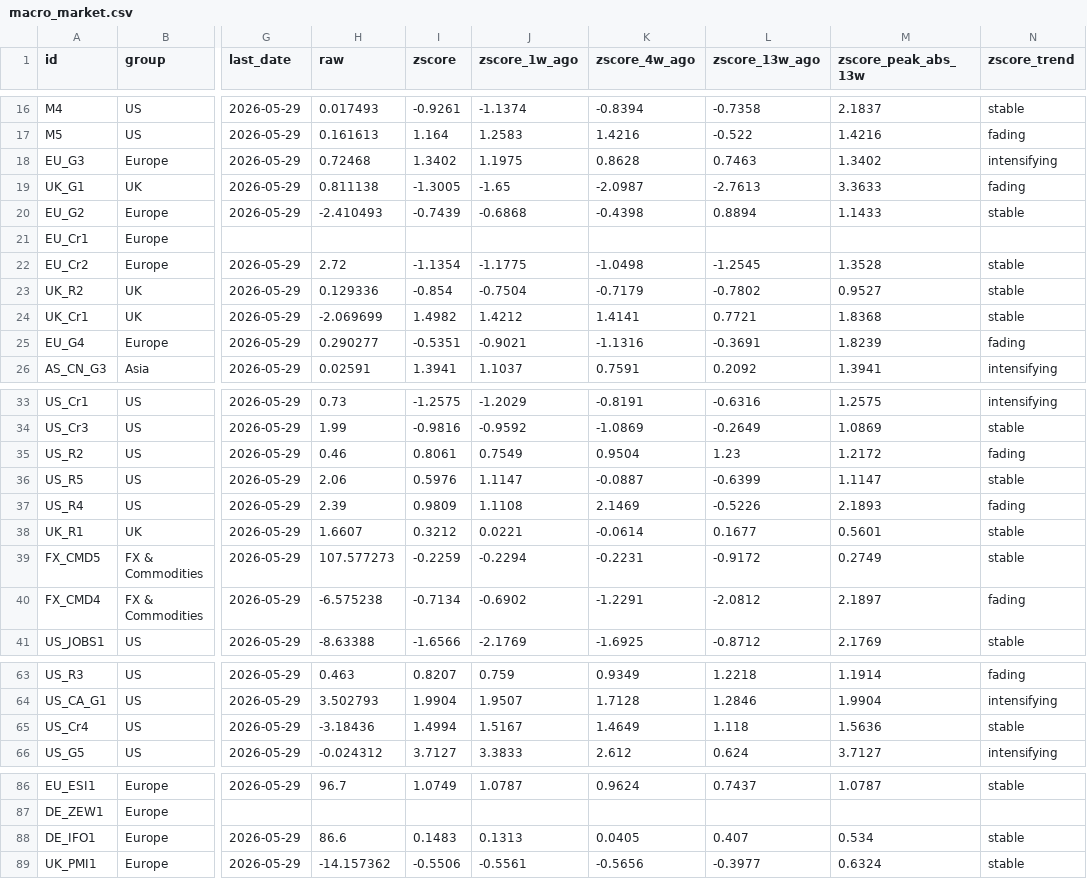
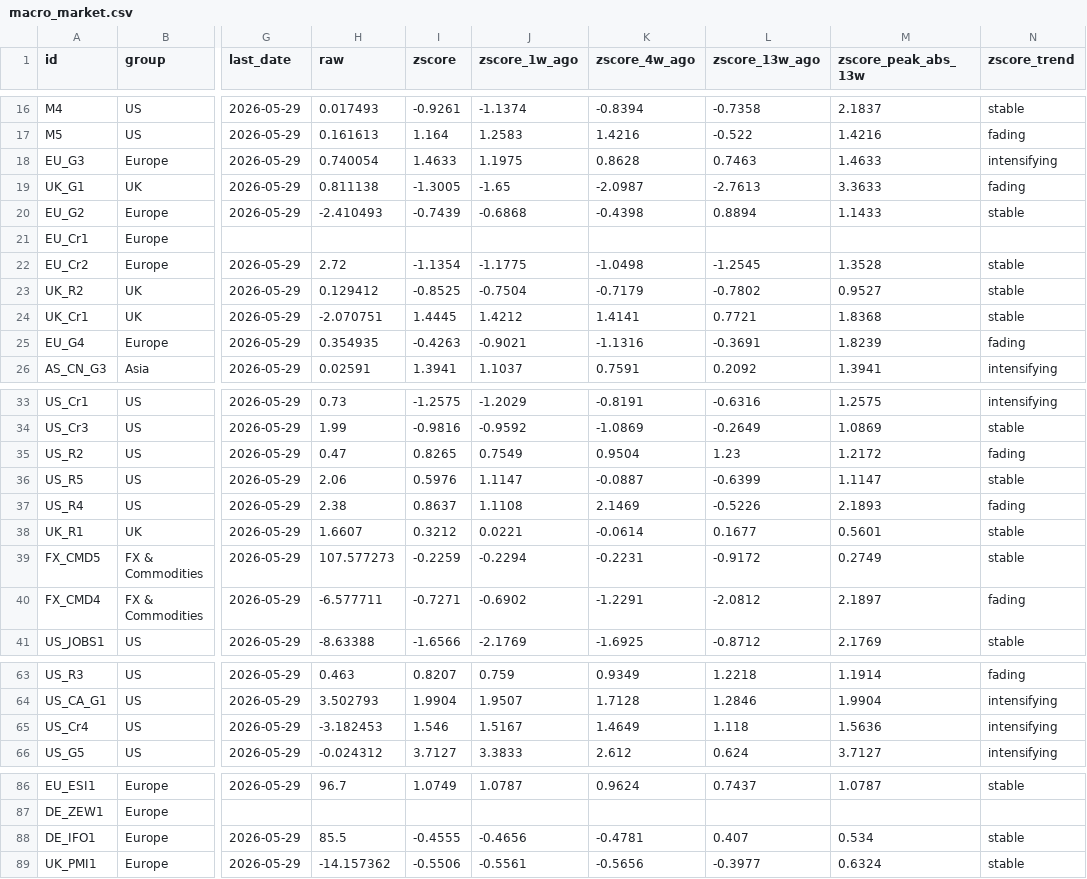
Before and after one commit to Kasim81/market_dash_auto, a CSV file: data/macro_market.csv, drawn as a sheet; only a part is shown, gaps mark what is left out; the diff covers the shown part only; the diff names each change by its address in the sheet, - before the commit and + after, or states it on an @@ line.

```diff
--- a/data/macro_market.csv
+++ b/data/macro_market.csv
-H18 (raw): 0.72468
+H18 (raw): 0.740054
-I18 (zscore): 1.3402
+I18 (zscore): 1.4633
-M18 (zscore_peak_abs_13w): 1.3402
+M18 (zscore_peak_abs_13w): 1.4633
-H23 (raw): 0.129336
+H23 (raw): 0.129412
-I23 (zscore): -0.854
+I23 (zscore): -0.8525
-H24 (raw): -2.069699
+H24 (raw): -2.070751
-I24 (zscore): 1.4982
+I24 (zscore): 1.4445
-H25 (raw): 0.290277
+H25 (raw): 0.354935
-I25 (zscore): -0.5351
+I25 (zscore): -0.4263
-H35 (raw): 0.46
+H35 (raw): 0.47
-I35 (zscore): 0.8061
+I35 (zscore): 0.8265
-H37 (raw): 2.39
+H37 (raw): 2.38
-I37 (zscore): 0.9809
+I37 (zscore): 0.8637
-H40 (raw): -6.575238
+H40 (raw): -6.577711
-I40 (zscore): -0.7134
+I40 (zscore): -0.7271
-H65 (raw): -3.18436
+H65 (raw): -3.182453
-I65 (zscore): 1.4994
+I65 (zscore): 1.546
-N65 (zscore_trend): stable
+N65 (zscore_trend): intensifying
-H88 (raw): 86.6
+H88 (raw): 85.5
-I88 (zscore): 0.1483
+I88 (zscore): -0.4555
-J88 (zscore_1w_ago): 0.1313
+J88 (zscore_1w_ago): -0.4656
-K88 (zscore_4w_ago): 0.0405
+K88 (zscore_4w_ago): -0.4781
```
Also changed, not shown: 6 edited cells elsewhere in this file, data/macro_economic.csv, data/market_data.csv, 8 other files.
